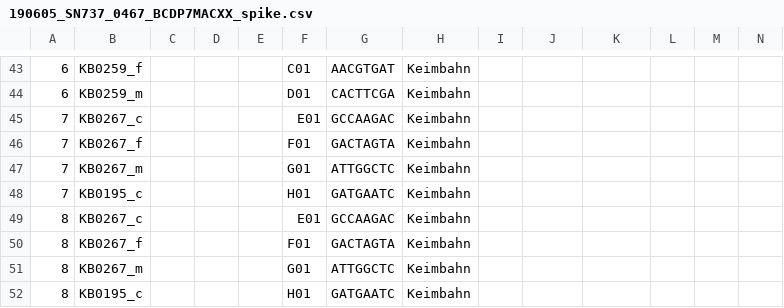
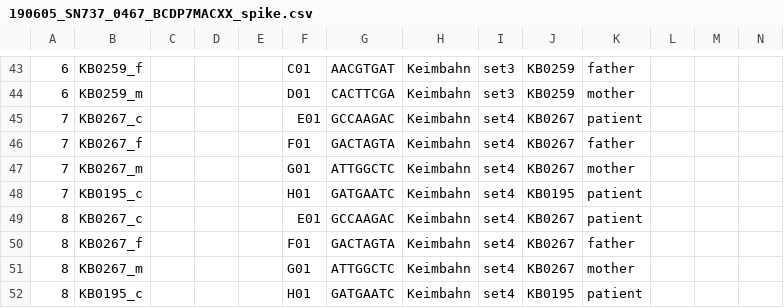
Before and after one commit to sjanssen2/spike, a CSV file: data/samplesheets/190605_SN737_0467_BCDP7MACXX_spike.csv, drawn as a sheet; only a part is shown, gaps mark what is left out; the diff covers the shown part only; the diff names each change by its address in the sheet, - before the commit and + after, or states it on an @@ line.

```diff
--- a/data/samplesheets/190605_SN737_0467_BCDP7MACXX_spike.csv
+++ b/data/samplesheets/190605_SN737_0467_BCDP7MACXX_spike.csv
-I43:I44: (empty)
+I43:I44: set3
-J43:J44: (empty)
+J43:J44: KB0259
-K43: (empty)
+K43: father
-K44: (empty)
+K44: mother
-I45:I52: (empty)
+I45:I52: set4
-J45:J47: (empty)
+J45:J47: KB0267
-K45: (empty)
+K45: patient
-K46: (empty)
+K46: father
-K47: (empty)
+K47: mother
-J48: (empty)
+J48: KB0195
-K48:K49: (empty)
+K48:K49: patient
-J49:J51: (empty)
+J49:J51: KB0267
-K50: (empty)
+K50: father
-K51: (empty)
+K51: mother
-J52: (empty)
+J52: KB0195
-K52: (empty)
+K52: patient
```
Also changed, not shown: 66 edited cells elsewhere in this file.
